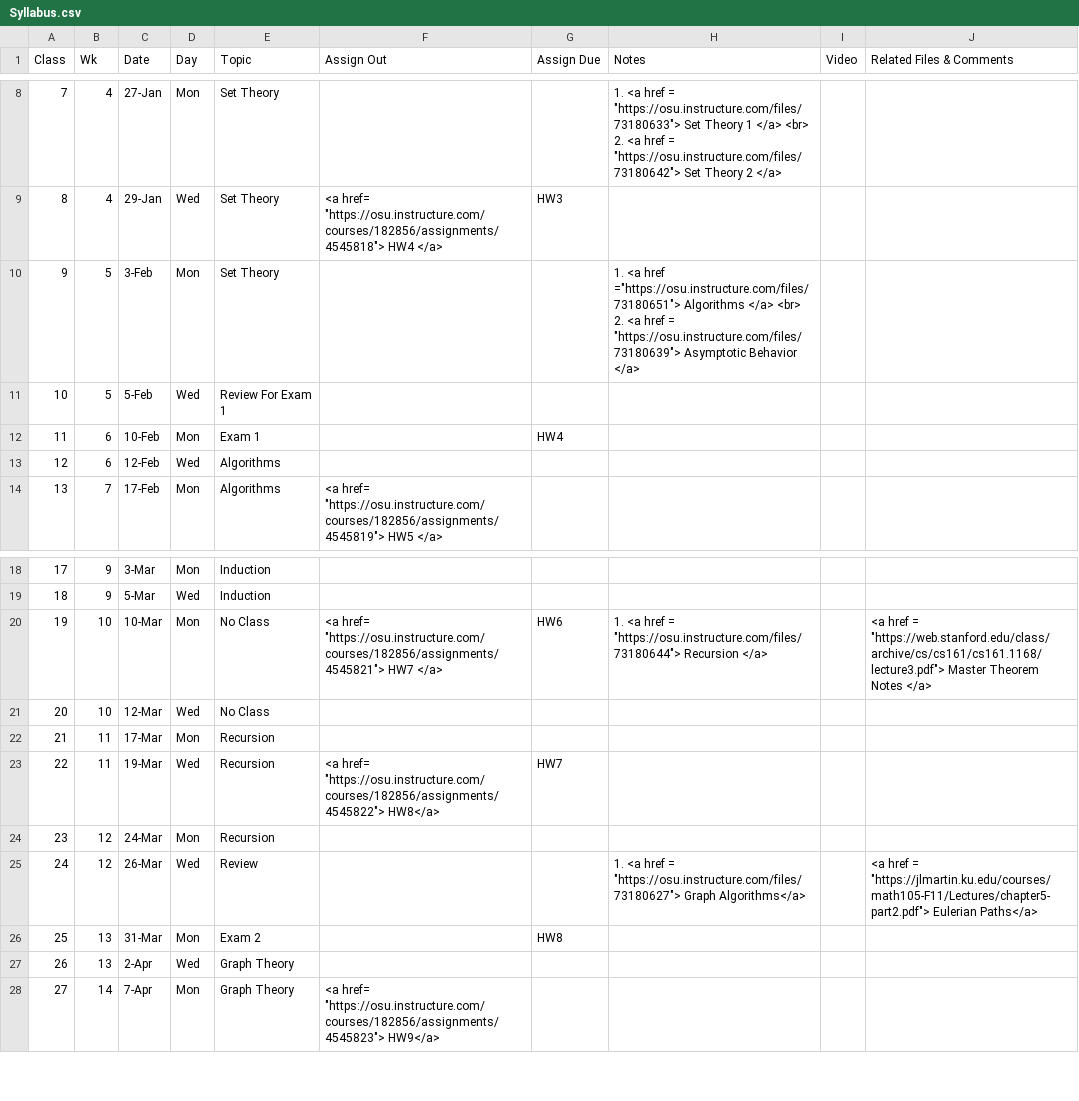
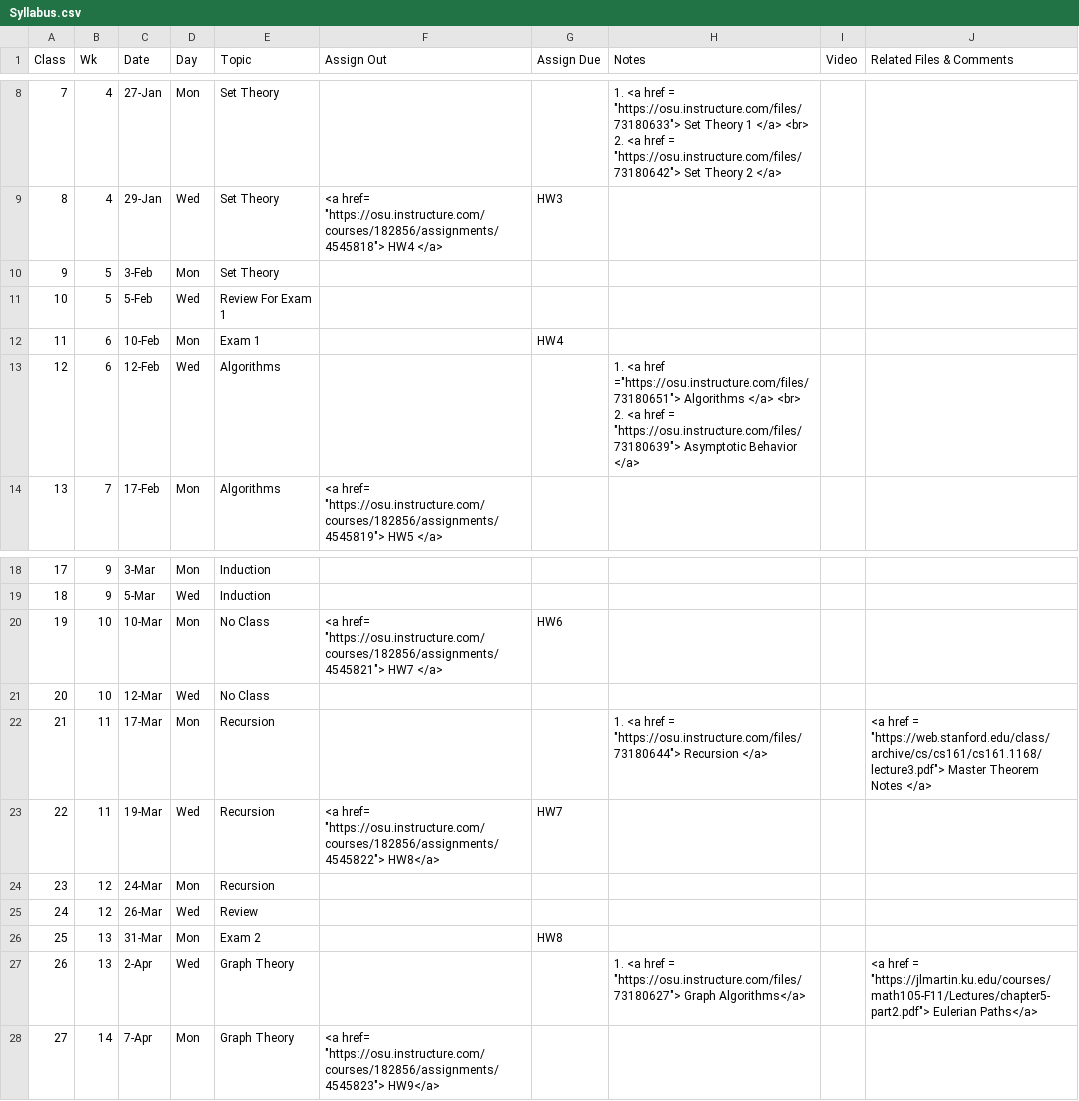
Before and after one commit to gryslik/cse2321, a CSV file: _data/Syllabus.csv, drawn as a sheet; only a part is shown, gaps mark what is left out.

Commit message:
minor schedule fixes

```diff
--- a/_data/Syllabus.csv
+++ b/_data/Syllabus.csv
@@ -12,7 +12,7 @@
 8,4,29-Jan,Wed,Set Theory,"<a href= ""https://osu.instructure.com/courses/182856/assignments/4545818""> HW4 </a>",HW3,,,
-9,5,3-Feb,Mon,Set Theory,,,"1. <a href =""https://osu.instructure.com/files/73180651""> Algorithms  </a> <br>
-2. <a href =  ""https://osu.instructure.com/files/73180639""> Asymptotic Behavior </a>",,
+9,5,3-Feb,Mon,Set Theory,,,,,
 10,5,5-Feb,Wed,Review For Exam 1,,,,,
 11,6,10-Feb,Mon,Exam 1,,HW4,,,
-12,6,12-Feb,Wed,Algorithms,,,,,
+12,6,12-Feb,Wed,Algorithms,,,"1. <a href =""https://osu.instructure.com/files/73180651""> Algorithms  </a> <br>
+2. <a href =  ""https://osu.instructure.com/files/73180639""> Asymptotic Behavior </a>",,
 13,7,17-Feb,Mon,Algorithms,"<a href= ""https://osu.instructure.com/courses/182856/assignments/4545819""> HW5 </a>",,,,
@@ -23,10 +23,10 @@
 18,9,5-Mar,Wed,Induction,,,,,
-19,10,10-Mar,Mon,No Class,"<a href= ""https://osu.instructure.com/courses/182856/assignments/4545821""> HW7 </a>",HW6,"1. <a href =  ""https://osu.instructure.com/files/73180644""> Recursion </a>",,"<a href =  ""https://web.stanford.edu/class/archive/cs/cs161/cs161.1168/lecture3.pdf""> Master Theorem Notes </a> "
+19,10,10-Mar,Mon,No Class,"<a href= ""https://osu.instructure.com/courses/182856/assignments/4545821""> HW7 </a>",HW6,,,
 20,10,12-Mar,Wed,No Class,,,,,
-21,11,17-Mar,Mon,Recursion,,,,,
+21,11,17-Mar,Mon,Recursion,,,"1. <a href =  ""https://osu.instructure.com/files/73180644""> Recursion </a>",,"<a href =  ""https://web.stanford.edu/class/archive/cs/cs161/cs161.1168/lecture3.pdf""> Master Theorem Notes </a> "
 22,11,19-Mar,Wed,Recursion,"<a href= ""https://osu.instructure.com/courses/182856/assignments/4545822""> HW8</a>",HW7,,,
 23,12,24-Mar,Mon,Recursion,,,,,
-24,12,26-Mar,Wed,Review,,,"1. <a href =  ""https://osu.instructure.com/files/73180627""> Graph Algorithms</a>",,"<a href =  ""https://jlmartin.ku.edu/courses/math105-F11/Lectures/chapter5-part2.pdf""> Eulerian Paths</a> "
+24,12,26-Mar,Wed,Review,,,,,
 25,13,31-Mar,Mon,Exam 2,,HW8,,,
-26,13,2-Apr,Wed,Graph Theory,,,,,
+26,13,2-Apr,Wed,Graph Theory,,,"1. <a href =  ""https://osu.instructure.com/files/73180627""> Graph Algorithms</a>",,"<a href =  ""https://jlmartin.ku.edu/courses/math105-F11/Lectures/chapter5-part2.pdf""> Eulerian Paths</a> "
 27,14,7-Apr,Mon,Graph Theory,"<a href= ""https://osu.instructure.com/courses/182856/assignments/4545823""> HW9</a>",,,,
```
